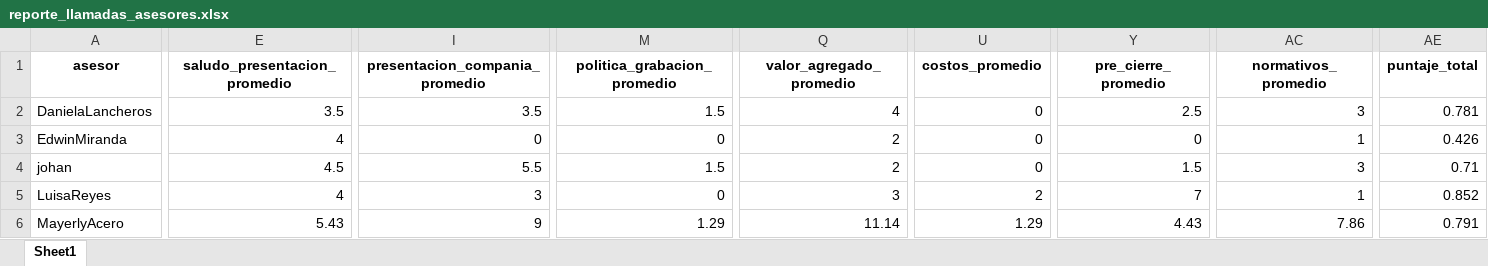
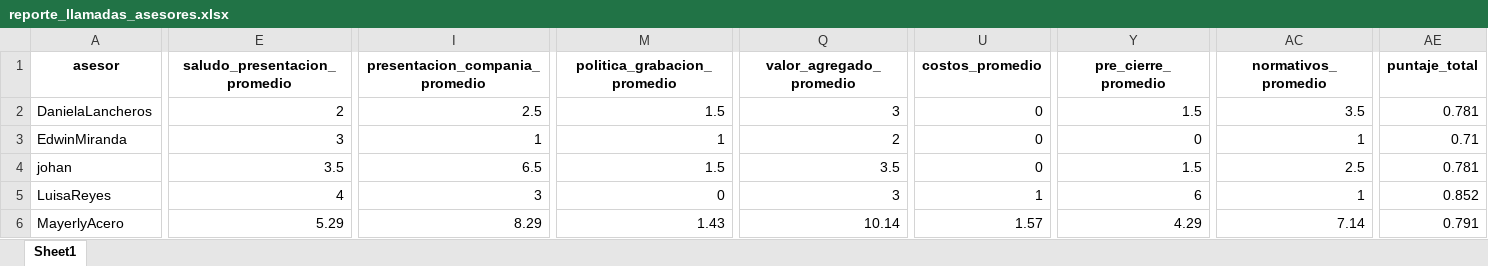
Before and after one commit to jufragarcaCUN/VisualizacionesCLtine, an Excel workbook: reporte_llamadas_asesores.xlsx, sheet Sheet1, drawn as a sheet; only a part is shown, gaps mark what is left out; values as stored, in another font and other column widths than the file's, no borders; the diff covers the shown part only; the diff names each change by its address in the sheet, - before the commit and + after, or states it on an @@ line.

```diff
--- a/reporte_llamadas_asesores.xlsx (sheet Sheet1)
+++ b/reporte_llamadas_asesores.xlsx (sheet Sheet1)
-E2 (saludo_presentacion_promedio): 3.5
+E2 (saludo_presentacion_promedio): 2
-I2 (presentacion_compania_promedio): 3.5
+I2 (presentacion_compania_promedio): 2.5
-Q2 (valor_agregado_promedio): 4
+Q2 (valor_agregado_promedio): 3
-Y2 (pre_cierre_promedio): 2.5
+Y2 (pre_cierre_promedio): 1.5
-AC2 (normativos_promedio): 3
+AC2 (normativos_promedio): 3.5
-E3 (saludo_presentacion_promedio): 4
+E3 (saludo_presentacion_promedio): 3
-I3 (presentacion_compania_promedio): 0
+I3 (presentacion_compania_promedio): 1
-M3 (politica_grabacion_promedio): 0
+M3 (politica_grabacion_promedio): 1
-AE3 (puntaje_total): 0.426
+AE3 (puntaje_total): 0.71
-E4 (saludo_presentacion_promedio): 4.5
+E4 (saludo_presentacion_promedio): 3.5
-I4 (presentacion_compania_promedio): 5.5
+I4 (presentacion_compania_promedio): 6.5
-Q4 (valor_agregado_promedio): 2
+Q4 (valor_agregado_promedio): 3.5
-AC4 (normativos_promedio): 3
+AC4 (normativos_promedio): 2.5
-AE4 (puntaje_total): 0.71
+AE4 (puntaje_total): 0.781
-U5 (costos_promedio): 2
+U5 (costos_promedio): 1
-Y5 (pre_cierre_promedio): 7
+Y5 (pre_cierre_promedio): 6
-E6 (saludo_presentacion_promedio): 5.43
+E6 (saludo_presentacion_promedio): 5.29
-I6 (presentacion_compania_promedio): 9
+I6 (presentacion_compania_promedio): 8.29
-M6 (politica_grabacion_promedio): 1.29
+M6 (politica_grabacion_promedio): 1.43
-Q6 (valor_agregado_promedio): 11.14
+Q6 (valor_agregado_promedio): 10.14
-U6 (costos_promedio): 1.29
+U6 (costos_promedio): 1.57
-Y6 (pre_cierre_promedio): 4.43
+Y6 (pre_cierre_promedio): 4.29
-AC6 (normativos_promedio): 7.86
+AC6 (normativos_promedio): 7.14
```
Also changed, not shown: 25 edited cells elsewhere in this sheet, acordon1.xlsx, 3 other files.
